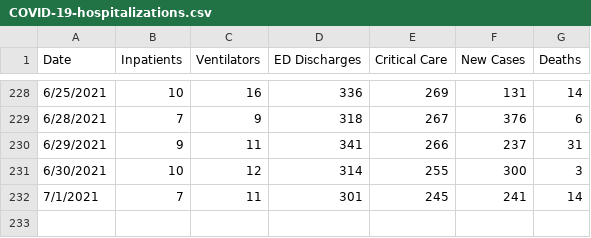
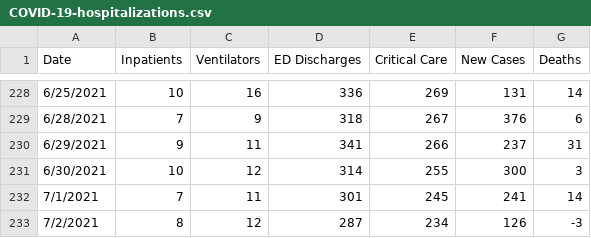
Before and after one commit to damaneice/covid-19, a CSV file: src/data/COVID-19-hospitalizations.csv, drawn as a sheet; only a part is shown, gaps mark what is left out.

```diff
--- a/src/data/COVID-19-hospitalizations.csv
+++ b/src/data/COVID-19-hospitalizations.csv
@@ -232 +232,2 @@ Date,Inpatients,Ventilators,ED Discharges,Critical Care,New Cases,Deaths
 7/1/2021,7,11,301,245,241,14
+7/2/2021,8,12,287,234,126,-3
```
Also changed, not shown: src/data/state-cases-by-date-per-100k.csv, src/data/state-cases-by-date.csv, 2 other files.
